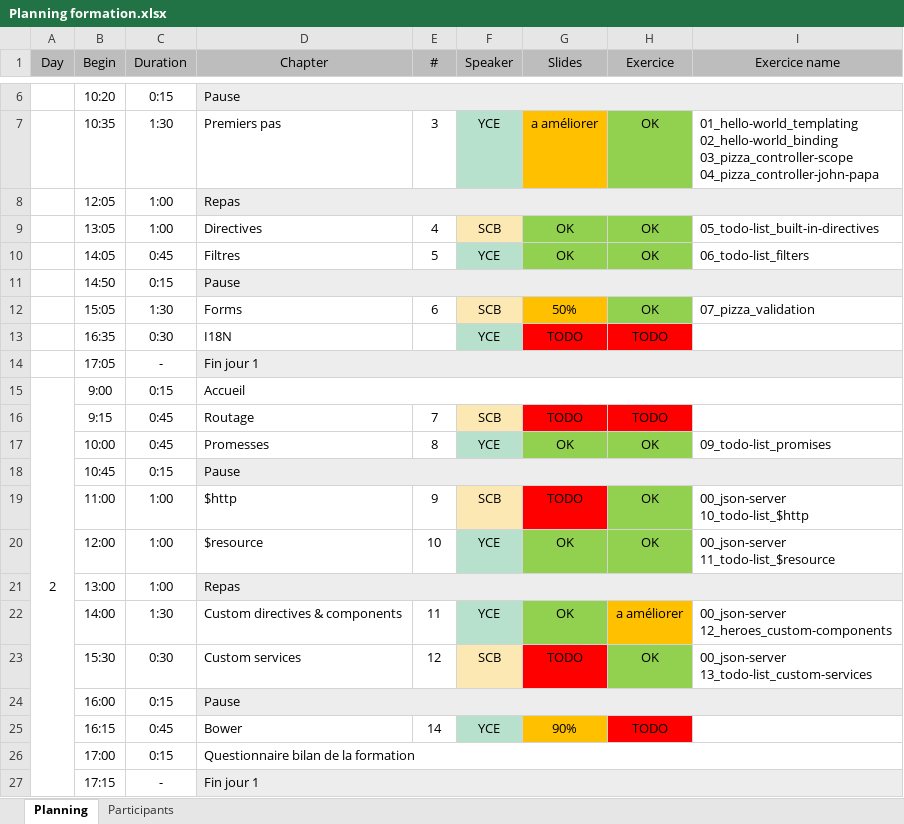
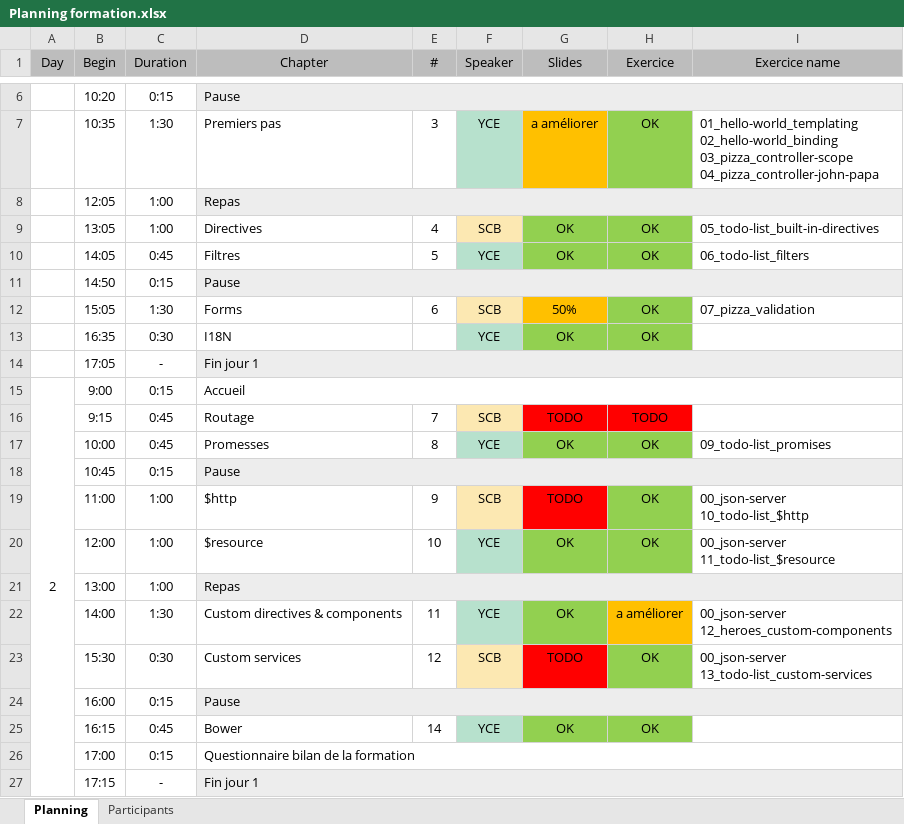
Before and after one commit to schassande/formation-angularjs1, an Excel workbook: Planning formation.xlsx, sheet Planning, drawn as a sheet; only a part is shown, gaps mark what is left out; values as stored, in another font and other column widths than the file's, no borders; the diff names each change by its address in the sheet, - before the commit and + after, or states it on an @@ line.

Commit message:
update planning

```diff
--- a/Planning formation.xlsx (sheet Planning)
+++ b/Planning formation.xlsx (sheet Planning)
-G13 (Slides): TODO
+G13 (Slides): OK
-G13:H13 fill: #FF0000
+G13:H13 fill: #92D050
-H13 (Exercice): TODO
+H13 (Exercice): OK
-G25 (Slides): 90%
+G25 (Slides): OK
-G25 fill: #FFC000
+G25 fill: #92D050
-H25 (Exercice): TODO
+H25 (Exercice): OK
-H25 fill: #FF0000
+H25 fill: #92D050
```
